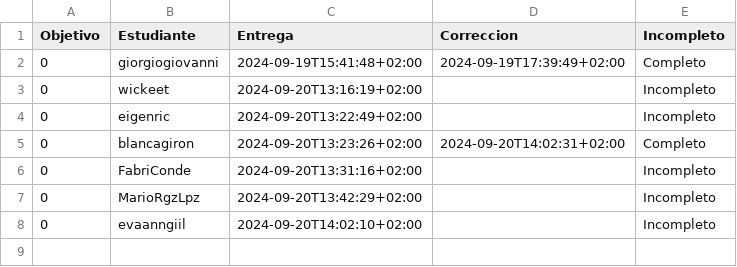
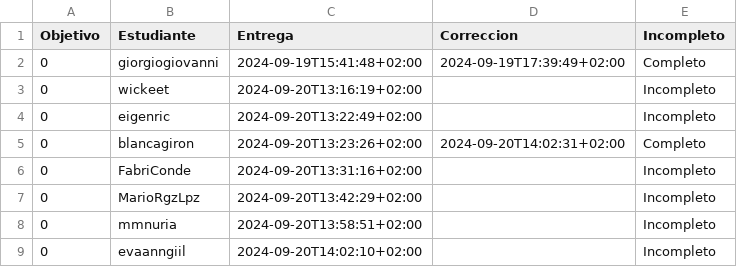
Before and after one commit to pablotl0/IV-, a CSV file: data/fechas-entrega.csv, drawn as a sheet; the diff names each change by its address in the sheet, - before the commit and + after, or states it on an @@ line.

```diff
--- a/data/fechas-entrega.csv
+++ b/data/fechas-entrega.csv
+row 8: 0 | mmnuria | 2024-09-20T13:58:51+02:00 |  | Incompleto
```
Also changed, not shown: 1 other file.
